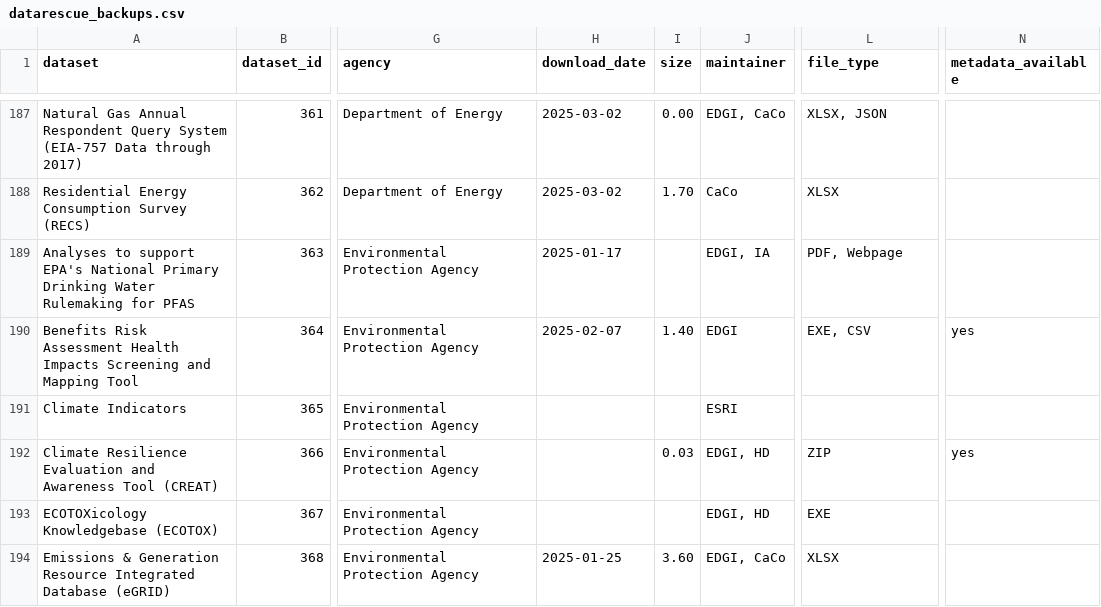
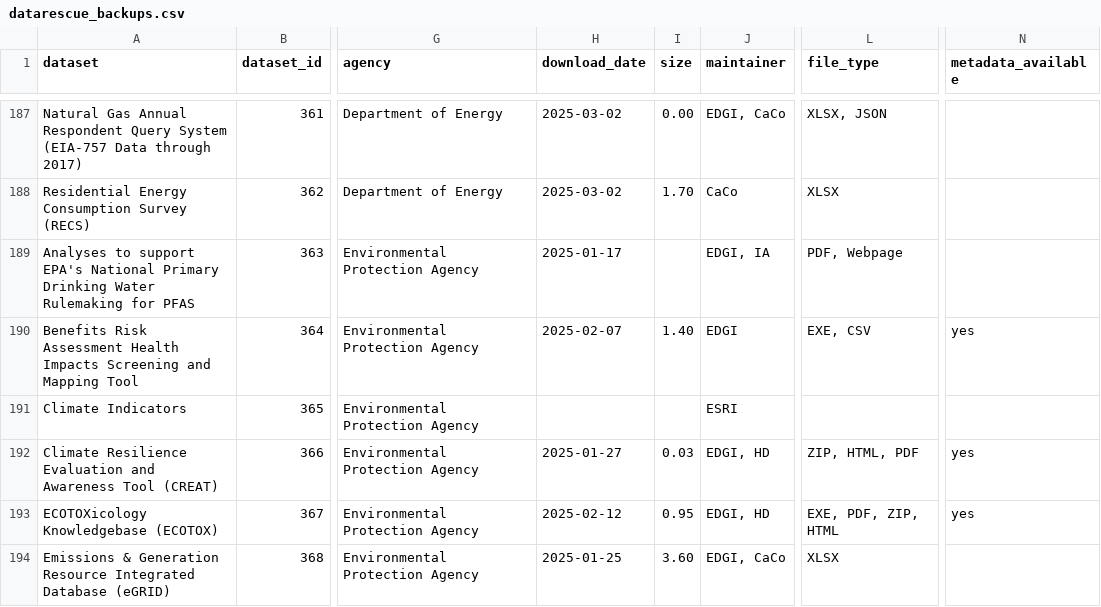
Before and after one commit to kaushik12/DataRescue_jkan, a CSV file: baserow_exports/datarescue_backups.csv, drawn as a sheet; only a part is shown, gaps mark what is left out; the diff covers the shown part only; the diff names each change by its address in the sheet, - before the commit and + after, or states it on an @@ line.

```diff
--- a/baserow_exports/datarescue_backups.csv
+++ b/baserow_exports/datarescue_backups.csv
-H192 (download_date): (empty)
+H192 (download_date): 2025-01-27
-L192 (file_type): ZIP
+L192 (file_type): ZIP, HTML, PDF
-H193 (download_date): (empty)
+H193 (download_date): 2025-02-12
-I193 (size): (empty)
+I193 (size): 0.95
-L193 (file_type): EXE
+L193 (file_type): EXE, PDF, ZIP, HTML
-N193 (metadata_available): (empty)
+N193 (metadata_available): yes
```
Also changed, not shown: 37 edited cells elsewhere in this file, baserow_exports/datarescue_datasets.csv.
